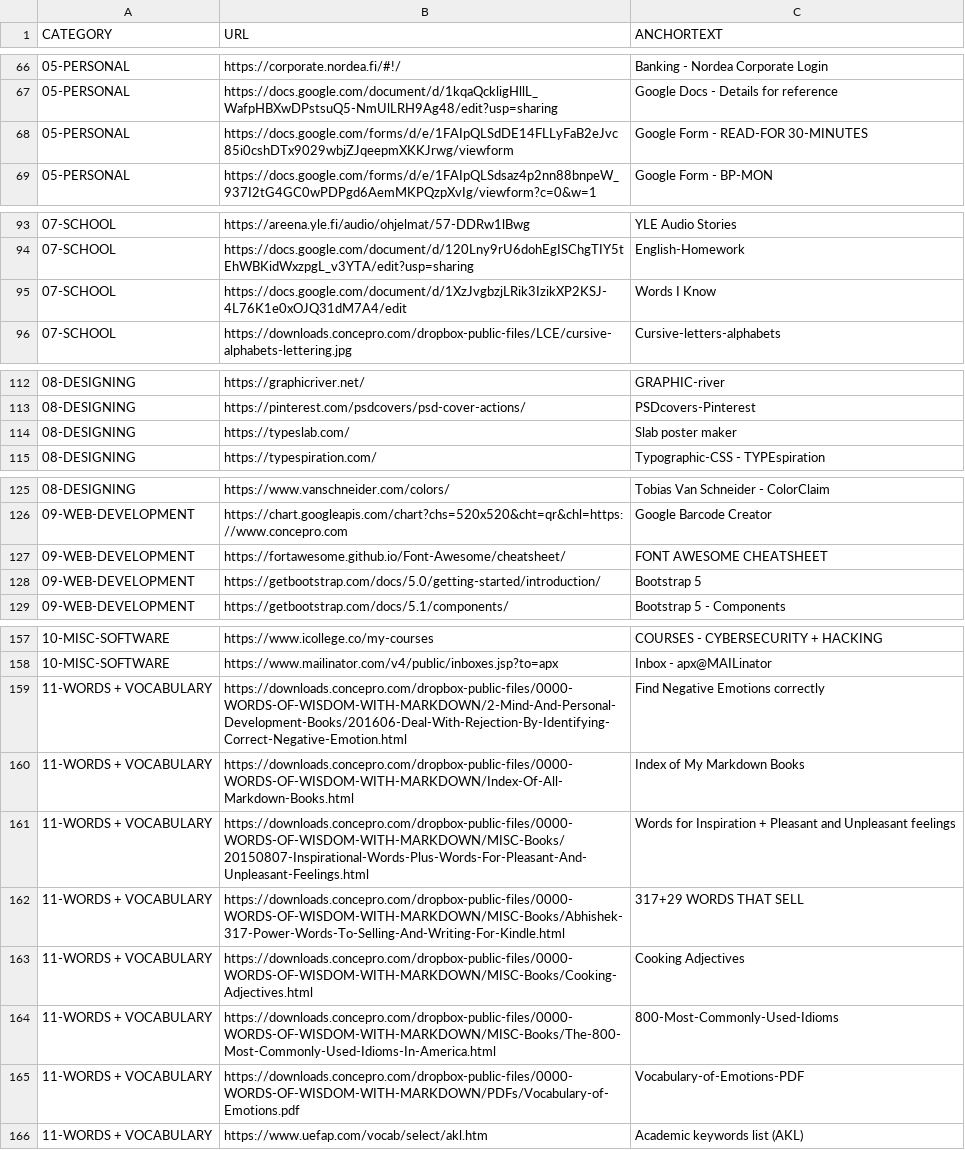
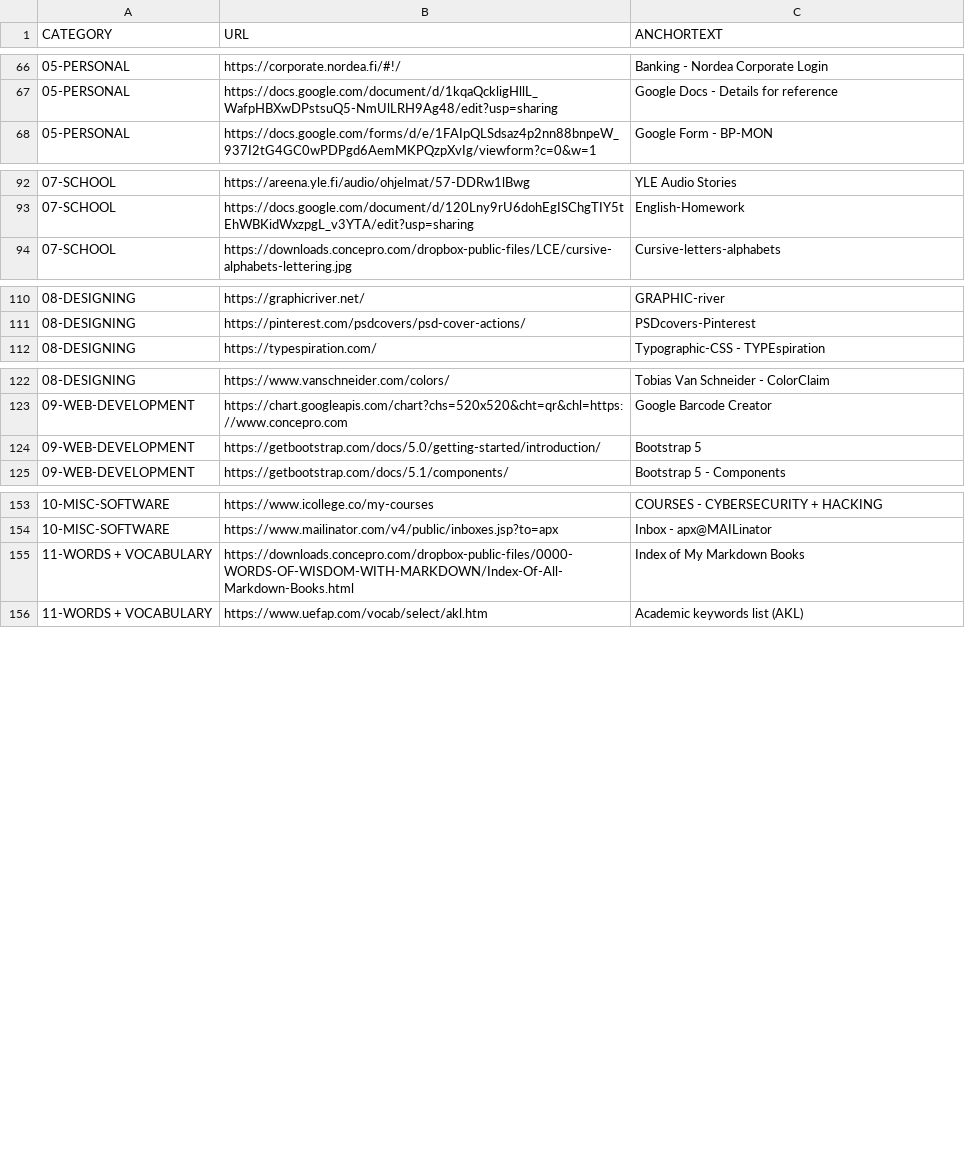
Before and after one commit to abhishek-paliwal/PROJECTS-REACTJS, a CSV file: app01-homepage/src/data/data_out/combinedCategoryLinksData.csv, drawn as a sheet; only a part is shown, gaps mark what is left out; the diff covers the shown part only.

Commit message:
csv data files updated

```diff
--- a/app01-homepage/src/data/data_out/combinedCategoryLinksData.csv
+++ b/app01-homepage/src/data/data_out/combinedCategoryLinksData.csv
@@ -67,3 +67,2 @@ CATEGORY;URL;ANCHORTEXT
 05-PERSONAL;https://docs.google.com/document/d/1kqaQckligHllL_WafpHBXwDPstsuQ5-NmUlLRH9Ag48/edit?usp=sharing;Google Docs - Details for reference
-05-PERSONAL;https://docs.google.com/forms/d/e/1FAIpQLSdDE14FLLyFaB2eJvc85i0cshDTx9029wbjZJqeepmXKKJrwg/viewform;Google Form - READ-FOR 30-MINUTES
 05-PERSONAL;https://docs.google.com/forms/d/e/1FAIpQLSdsaz4p2nn88bnpeW_937I2tG4GC0wPDPgd6AemMKPQzpXvIg/viewform?c=0&w=1;Google Form - BP-MON
@@ -94,3 +93,2 @@ CATEGORY;URL;ANCHORTEXT
 07-SCHOOL;https://docs.google.com/document/d/120Lny9rU6dohEgISChgTIY5tEhWBKidWxzpgL_v3YTA/edit?usp=sharing;English-Homework
-07-SCHOOL;https://docs.google.com/document/d/1XzJvgbzjLRik3IzikXP2KSJ-4L76K1e0xOJQ31dM7A4/edit;Words I Know
 07-SCHOOL;https://downloads.concepro.com/dropbox-public-files/LCE/cursive-alphabets-lettering.jpg;Cursive-letters-alphabets
@@ -113,3 +111,2 @@ CATEGORY;URL;ANCHORTEXT
 08-DESIGNING;https://pinterest.com/psdcovers/psd-cover-actions/;PSDcovers-Pinterest
-08-DESIGNING;https://typeslab.com/;Slab poster maker
 08-DESIGNING;https://typespiration.com/;Typographic-CSS - TYPEspiration
@@ -126,3 +123,2 @@ CATEGORY;URL;ANCHORTEXT
 09-WEB-DEVELOPMENT;https://chart.googleapis.com/chart?chs=520x520&cht=qr&chl=https://www.concepro.com;Google Barcode Creator
-09-WEB-DEVELOPMENT;https://fortawesome.github.io/Font-Awesome/cheatsheet/;FONT AWESOME CHEATSHEET
 09-WEB-DEVELOPMENT;https://getbootstrap.com/docs/5.0/getting-started/introduction/;Bootstrap 5
@@ -158,9 +154,3 @@ CATEGORY;URL;ANCHORTEXT
 10-MISC-SOFTWARE;https://www.mailinator.com/v4/public/inboxes.jsp?to=apx;Inbox - apx@MAILinator
-11-WORDS + VOCABULARY;https://downloads.concepro.com/dropbox-public-files/0000-WORDS-OF-WISDOM-WITH-MARKDOWN/2-Mind-And-Personal-Development-Books/201606-Deal-With-Rejection-By-Identifying-Correct-Negative-Emotion.html;Find Negative Emotions correctly
 11-WORDS + VOCABULARY;https://downloads.concepro.com/dropbox-public-files/0000-WORDS-OF-WISDOM-WITH-MARKDOWN/Index-Of-All-Markdown-Books.html;Index of My Markdown Books
-11-WORDS + VOCABULARY;https://downloads.concepro.com/dropbox-public-files/0000-WORDS-OF-WISDOM-WITH-MARKDOWN/MISC-Books/20150807-Inspirational-Words-Plus-Words-For-Pleasant-And-Unpleasant-Feelings.html;Words for Inspiration + Pleasant and Unpleasant feelings
-11-WORDS + VOCABULARY;https://downloads.concepro.com/dropbox-public-files/0000-WORDS-OF-WISDOM-WITH-MARKDOWN/MISC-Books/Abhishek-317-Power-Words-To-Selling-And-Writing-For-Kindle.html;317+29 WORDS THAT SELL
-11-WORDS + VOCABULARY;https://downloads.concepro.com/dropbox-public-files/0000-WORDS-OF-WISDOM-WITH-MARKDOWN/MISC-Books/Cooking-Adjectives.html;Cooking Adjectives
-11-WORDS + VOCABULARY;https://downloads.concepro.com/dropbox-public-files/0000-WORDS-OF-WISDOM-WITH-MARKDOWN/MISC-Books/The-800-Most-Commonly-Used-Idioms-In-America.html;800-Most-Commonly-Used-Idioms
-11-WORDS + VOCABULARY;https://downloads.concepro.com/dropbox-public-files/0000-WORDS-OF-WISDOM-WITH-MARKDOWN/PDFs/Vocabulary-of-Emotions.pdf;Vocabulary-of-Emotions-PDF
 11-WORDS + VOCABULARY;https://www.uefap.com/vocab/select/akl.htm;Academic keywords list (AKL)
```
Also changed, not shown: 1 edited cell elsewhere in this file, app01-homepage/src/data/data_in/05-personal.csv, app01-homepage/src/data/data_in/07-school-kids-links.csv, 5 other files.
